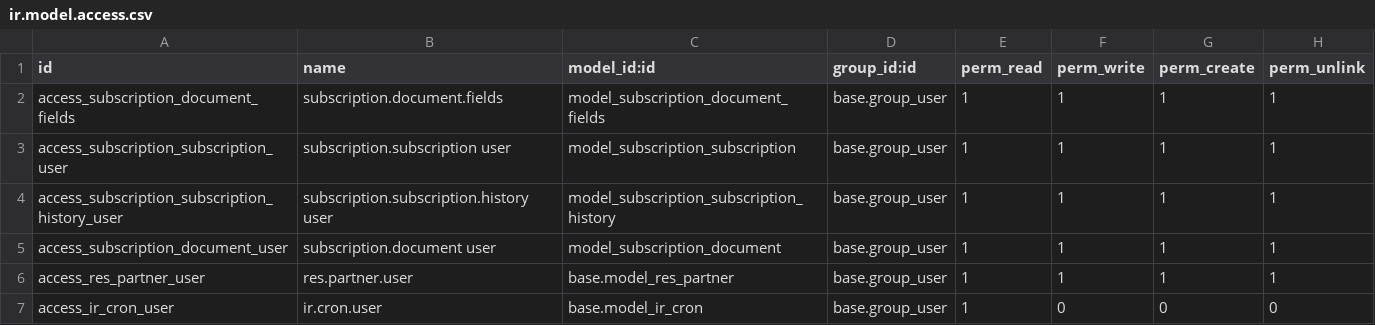
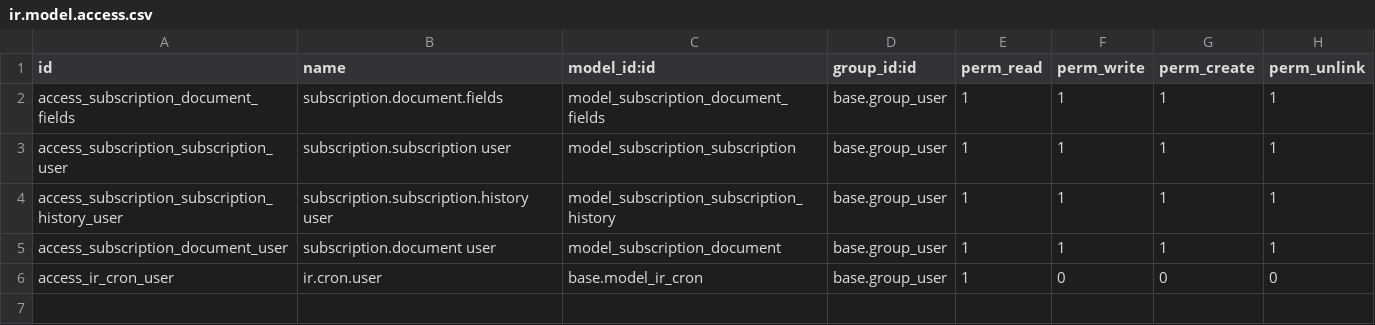
Before and after one commit to akretion/contract, a CSV file: subscription/security/ir.model.access.csv, drawn as a sheet.

Commit message:
[MIG] subscription from 10 to 12 + OCA coding standards

```diff
--- a/subscription/security/ir.model.access.csv
+++ b/subscription/security/ir.model.access.csv
@@ -5,3 +5,2 @@ access_subscription_subscription_history_user,subscription.subscription.history
 access_subscription_document_user,subscription.document user,model_subscription_document,base.group_user,1,1,1,1
-access_res_partner_user,res.partner.user,base.model_res_partner,base.group_user,1,1,1,1
 access_ir_cron_user,ir.cron.user,base.model_ir_cron,base.group_user,1,0,0,0
```
Also changed, not shown: 10 other files.
